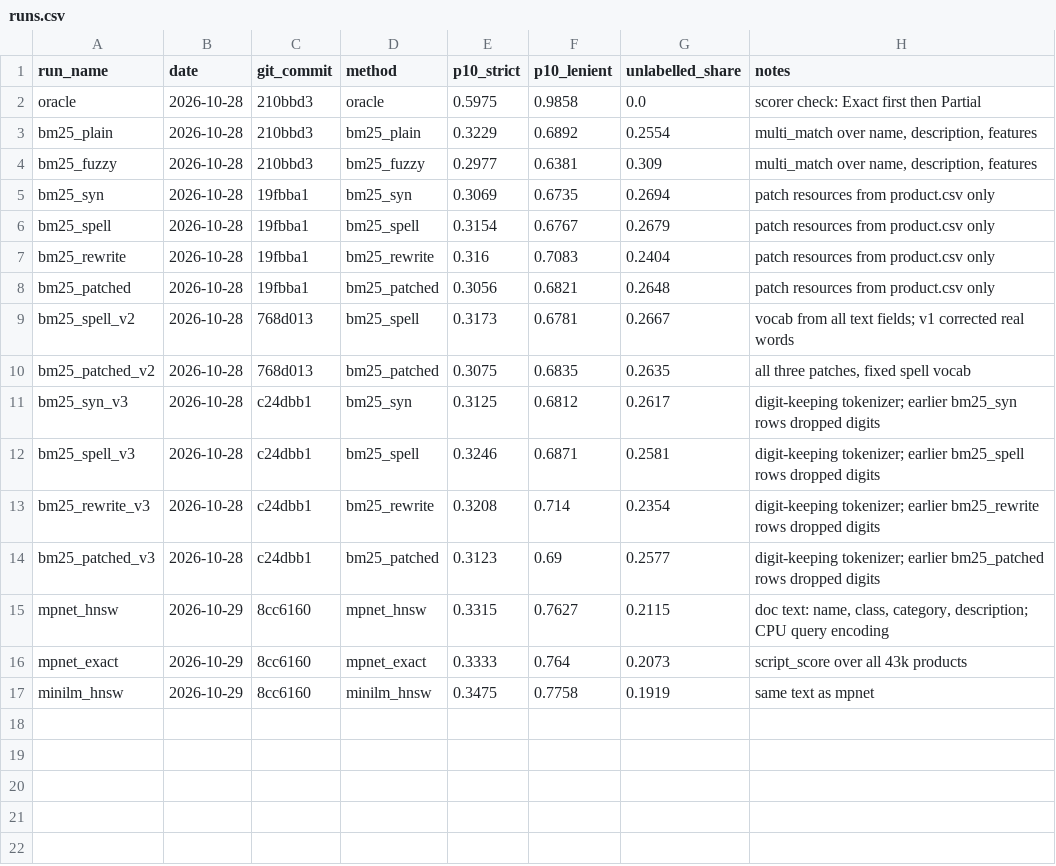
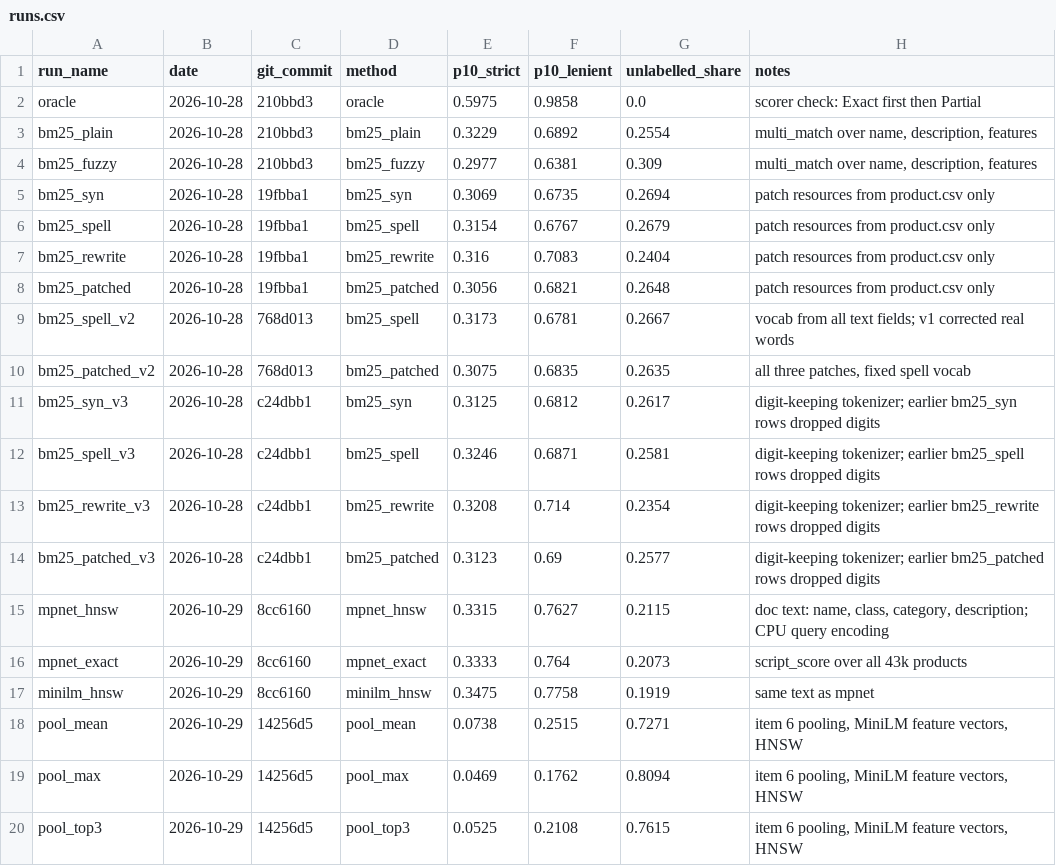
Before and after one commit to SimardeepKaur/wands-semantic-search, a CSV file: results/runs.csv, drawn as a sheet; the diff names each change by its address in the sheet, - before the commit and + after, or states it on an @@ line.

```diff
--- a/results/runs.csv
+++ b/results/runs.csv
+row 18: pool_mean | 2026-10-29 | 14256d5 | pool_mean | 0.0738 | 0.2515 | 0.7271 | item 6 pooling, MiniLM feature vectors, HNSW
+row 19: pool_max | 2026-10-29 | 14256d5 | pool_max | 0.0469 | 0.1762 | 0.8094 | item 6 pooling, MiniLM feature vectors, HNSW
+row 20: pool_top3 | 2026-10-29 | 14256d5 | pool_top3 | 0.0525 | 0.2108 | 0.7615 | item 6 pooling, MiniLM feature vectors, HNSW
```
Also changed, not shown: 6 other files.
